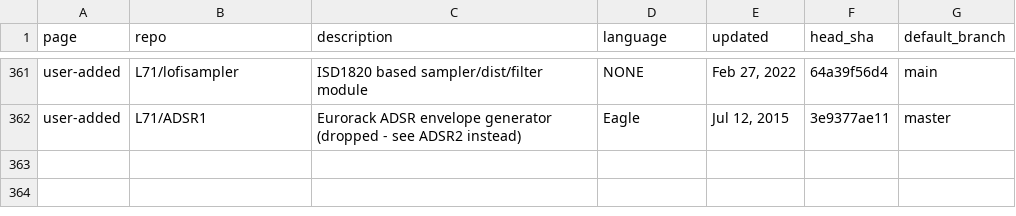
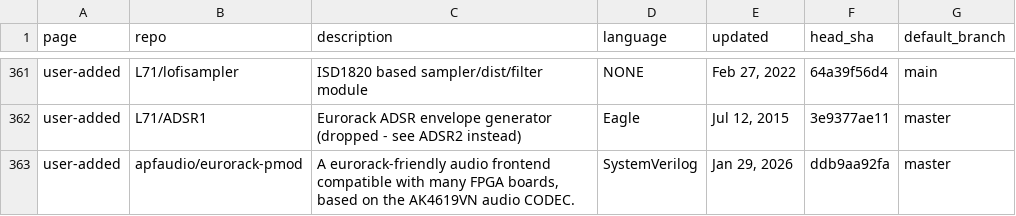
Before and after one commit to daaaaaaaaaniel/my-awesome-eurorack, a TSV file: data/inventory.tsv, drawn as a sheet; only a part is shown, gaps mark what is left out; the diff names each change by its address in the sheet, - before the commit and + after, or states it on an @@ line.

```diff
--- a/data/inventory.tsv
+++ b/data/inventory.tsv
+row 363: user-added | apfaudio/eurorack-pmod | A eurorack-friendly audio frontend compatible with many FPGA boards, based on the AK4619VN audio CODEC. | SystemVerilog | Jan 29, 2026 | ddb9aa92fa | master
```
Also changed, not shown: data/modules.tsv, data/runlist.tsv, 9 other files.
